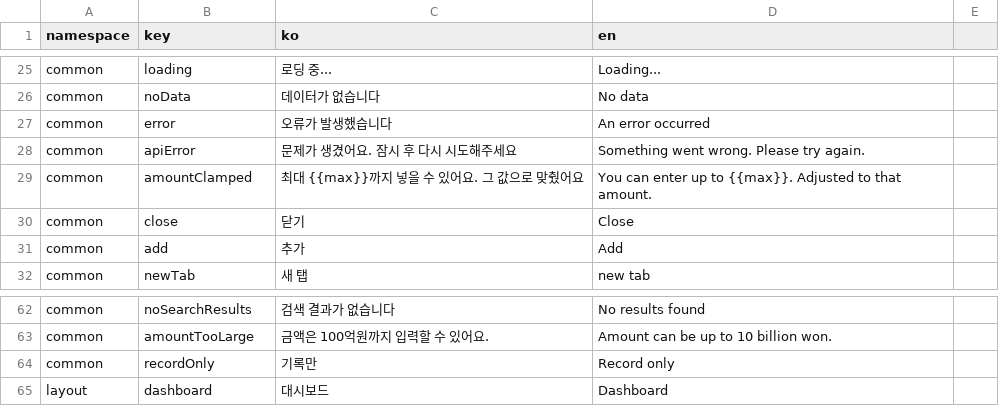
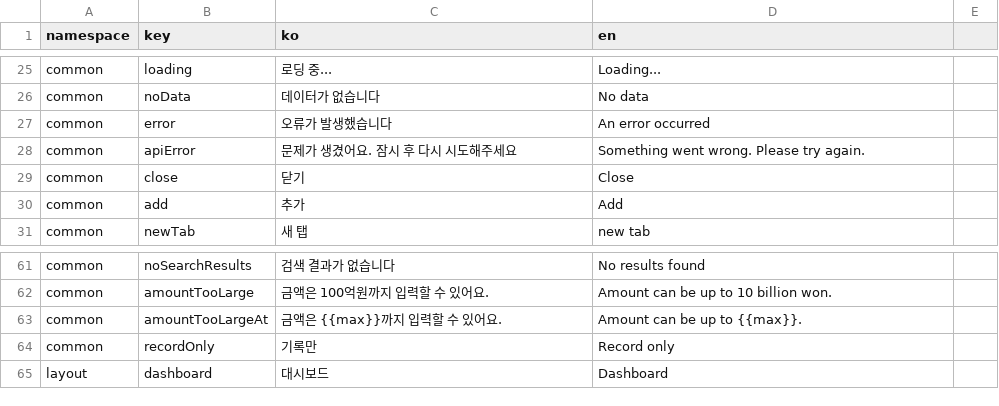
Before and after one commit to lshdainty/groo-damda-front, a CSV file: i18n/translations.csv, drawn as a sheet; only a part is shown, gaps mark what is left out.

```diff
--- a/i18n/translations.csv
+++ b/i18n/translations.csv
@@ -28,3 +28,2 @@ common,error,오류가 발생했습니다,An error occurred
 common,apiError,문제가 생겼어요. 잠시 후 다시 시도해주세요,Something went wrong. Please try again.
-common,amountClamped,최대 {{max}}까지 넣을 수 있어요. 그 값으로 맞췄어요,You can enter up to {{max}}. Adjusted to that amount.
 common,close,닫기,Close
@@ -63,2 +62,3 @@ common,noSearchResults,검색 결과가 없습니다,No results found
 common,amountTooLarge,금액은 100억원까지 입력할 수 있어요.,Amount can be up to 10 billion won.
+common,amountTooLargeAt,금액은 {{max}}까지 입력할 수 있어요.,Amount can be up to {{max}}.
 common,recordOnly,기록만,Record only
```
Also changed, not shown: 16 other files.
